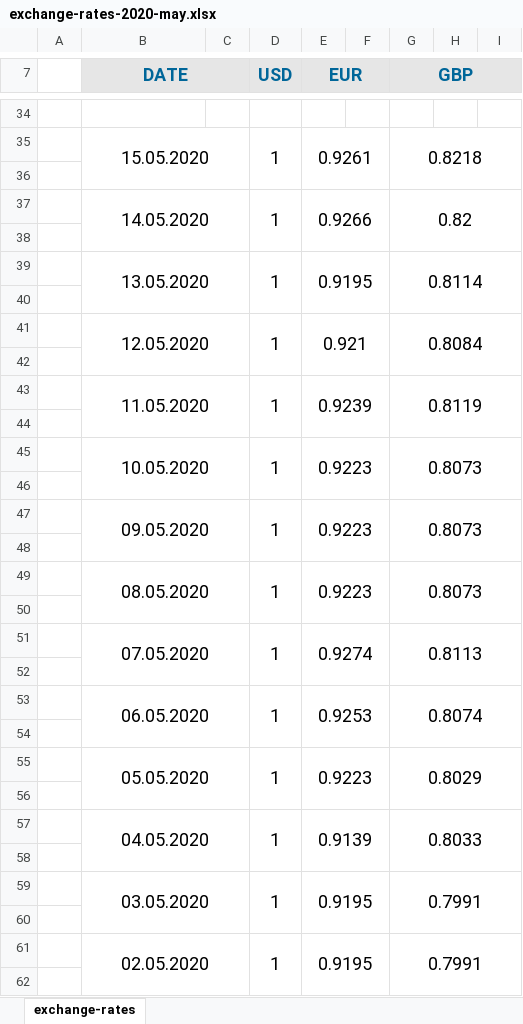
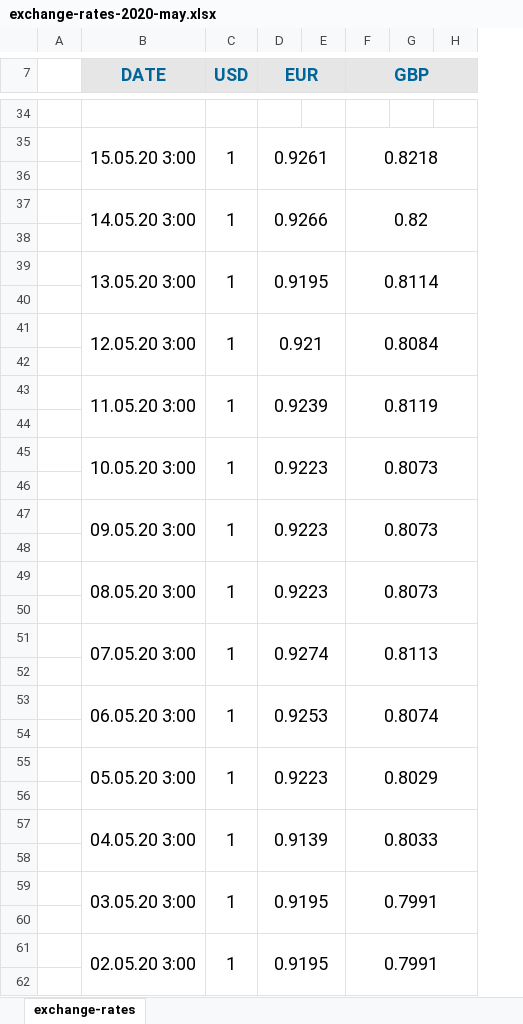
Before and after one commit to AlekseyBykov/pets.jasper-reports, an Excel workbook: out/reports/xlsx/exchange-rates-2020-may.xlsx, sheet exchange-rates, drawn as a sheet; only a part is shown, gaps mark what is left out; values as stored, in another font and other column widths than the file's, no borders; charts and pictures not drawn; the diff covers the shown part only; the diff names each change by its address in the sheet, - before the commit and + after, or states it on an @@ line.

```diff
--- a/out/reports/xlsx/exchange-rates-2020-may.xlsx (sheet exchange-rates)
+++ b/out/reports/xlsx/exchange-rates-2020-may.xlsx (sheet exchange-rates)
-column C, empty
-B7:C7 merged
-B35 (DATE): 15.05.2020
+B35 (DATE): 15.05.20 3:00
-B37 (DATE): 14.05.2020
+B37 (DATE): 14.05.20 3:00
-B39 (DATE): 13.05.2020
+B39 (DATE): 13.05.20 3:00
-B41 (DATE): 12.05.2020
+B41 (DATE): 12.05.20 3:00
-B43 (DATE): 11.05.2020
+B43 (DATE): 11.05.20 3:00
-B45 (DATE): 10.05.2020
+B45 (DATE): 10.05.20 3:00
-B47 (DATE): 09.05.2020
+B47 (DATE): 09.05.20 3:00
-B49 (DATE): 08.05.2020
+B49 (DATE): 08.05.20 3:00
-B51 (DATE): 07.05.2020
+B51 (DATE): 07.05.20 3:00
-B53 (DATE): 06.05.2020
+B53 (DATE): 06.05.20 3:00
-B55 (DATE): 05.05.2020
+B55 (DATE): 05.05.20 3:00
-B57 (DATE): 04.05.2020
+B57 (DATE): 04.05.20 3:00
-B59 (DATE): 03.05.2020
+B59 (DATE): 03.05.20 3:00
-B61 (DATE): 02.05.2020
+B61 (DATE): 02.05.20 3:00
```
Also changed, not shown: 15 edited cells, cell formats and merged cells elsewhere in this sheet, 11 other files.
